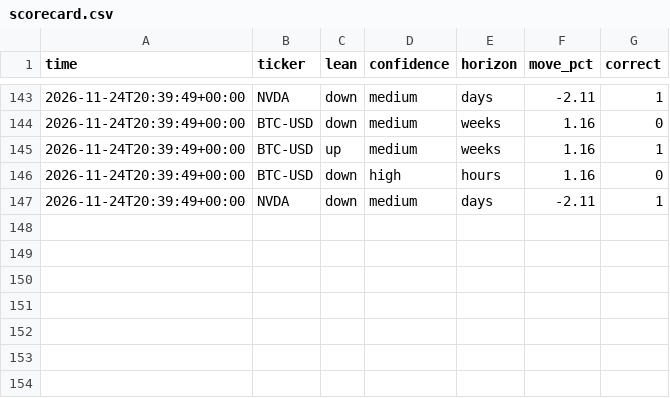
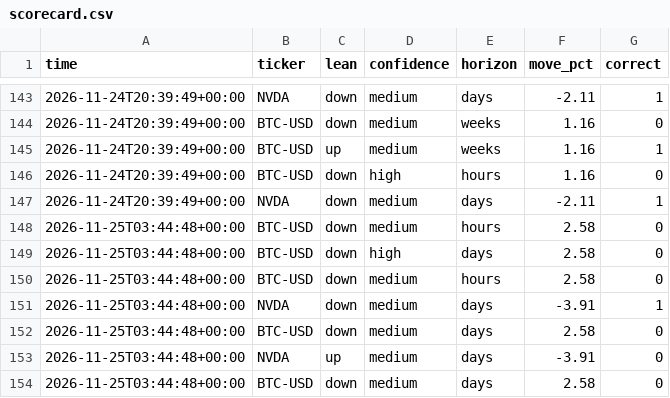
Before and after one commit to ClipDat/PHBsS109, a CSV file: scorecard.csv, drawn as a sheet; only a part is shown, gaps mark what is left out; the diff names each change by its address in the sheet, - before the commit and + after, or states it on an @@ line.

```diff
--- a/scorecard.csv
+++ b/scorecard.csv
+row 148: 2026-11-25T03:44:48+00:00 | BTC-USD | down | medium | hours | 2.58 | 0
+row 149: 2026-11-25T03:44:48+00:00 | BTC-USD | down | high | days | 2.58 | 0
+row 150: 2026-11-25T03:44:48+00:00 | BTC-USD | down | medium | hours | 2.58 | 0
+row 151: 2026-11-25T03:44:48+00:00 | NVDA | down | medium | days | -3.91 | 1
+row 152: 2026-11-25T03:44:48+00:00 | BTC-USD | down | medium | days | 2.58 | 0
+row 153: 2026-11-25T03:44:48+00:00 | NVDA | up | medium | days | -3.91 | 0
+row 154: 2026-11-25T03:44:48+00:00 | BTC-USD | down | medium | days | 2.58 | 0
```
Also changed, not shown: 2 other files.
